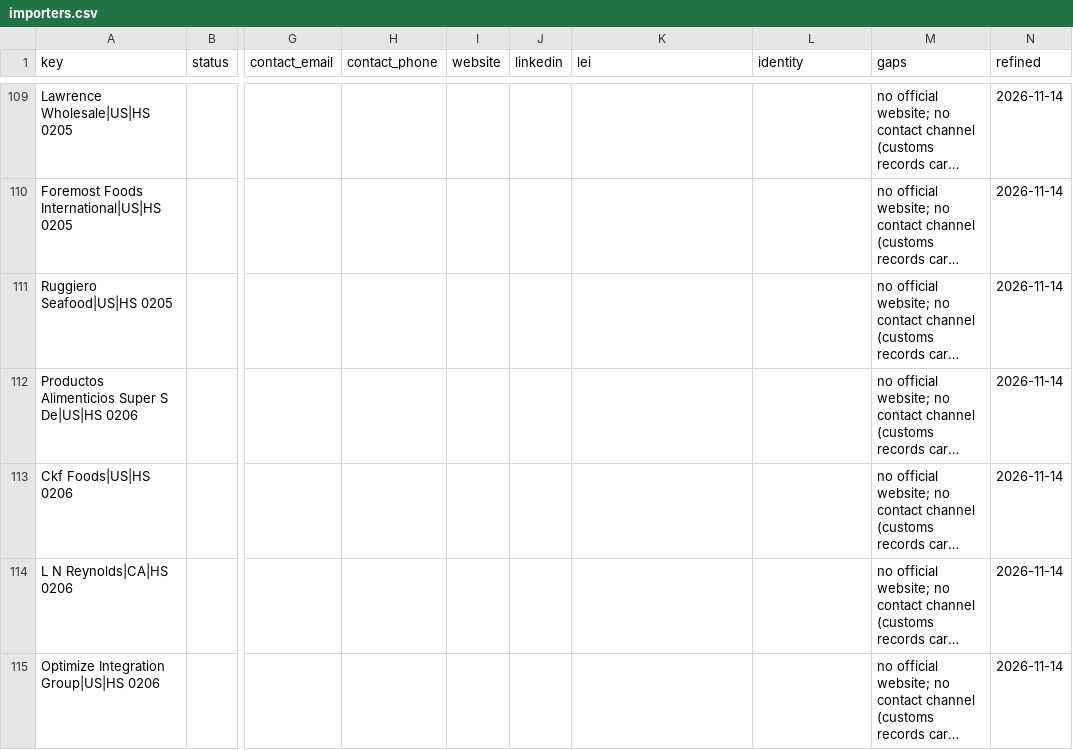
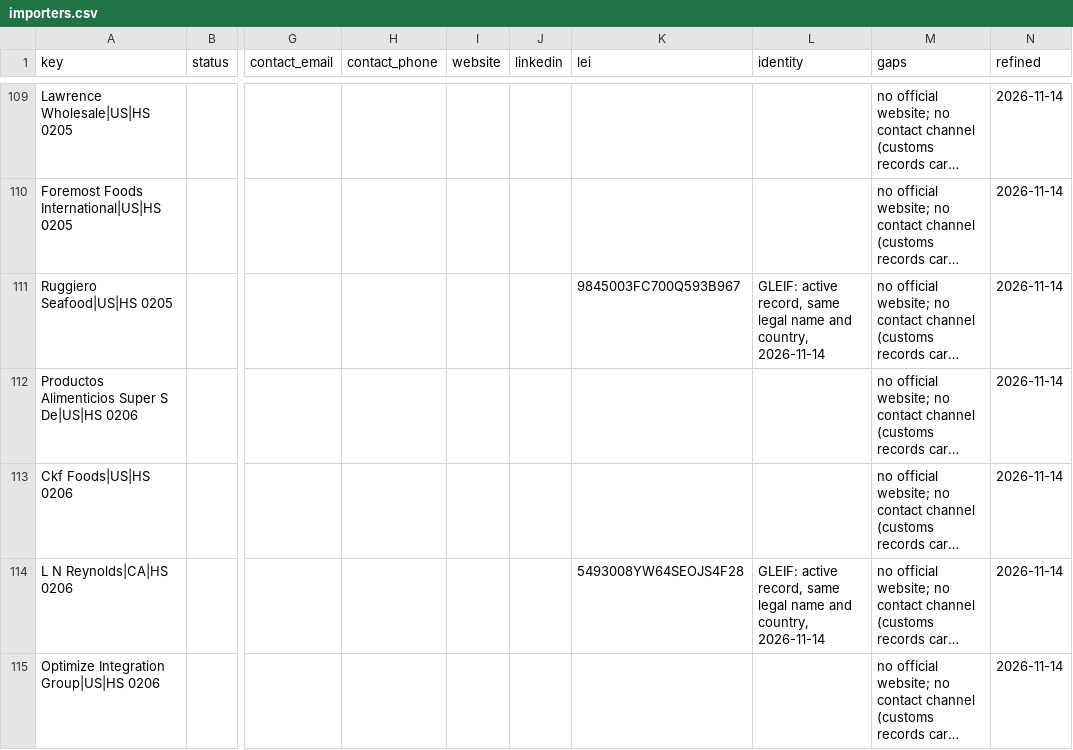
Before and after one commit to etaram/commodity-feeder, a CSV file: data/leads/refined/importers.csv, drawn as a sheet; only a part is shown, gaps mark what is left out; long unchanged cells end in …; the diff covers the shown part only; the diff names each change by its address in the sheet, - before the commit and + after, or states it on an @@ line.

```diff
--- a/data/leads/refined/importers.csv
+++ b/data/leads/refined/importers.csv
-K111 (lei): (empty)
+K111 (lei): 9845003FC700Q593B967
-L111 (identity): (empty)
+L111 (identity): GLEIF: active record, same legal name and country, 2026-11-14
-K114 (lei): (empty)
+K114 (lei): 5493008YW64SEOJS4F28
-L114 (identity): (empty)
+L114 (identity): GLEIF: active record, same legal name and country, 2026-11-14
```
Also changed, not shown: 40 edited cells elsewhere in this file, data/leads/refined/accounts.csv, data/leads/refined/buyers.csv, 3 other files.
